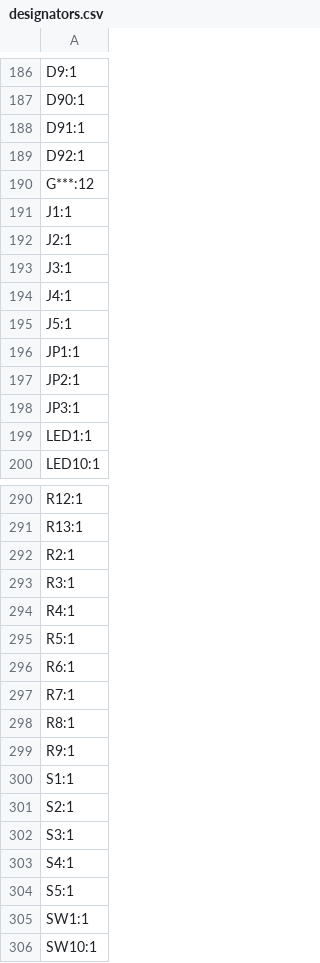
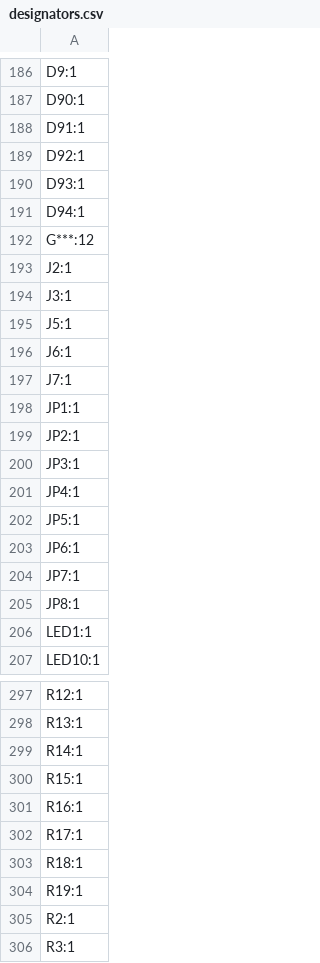
Before and after one commit to cheyao/aniboard, a CSV file: PCB/production/designators.csv, drawn as a sheet; only a part is shown, gaps mark what is left out; the shorter side is filled out with more unchanged rows; removed rows and columns are numbered as before the commit, all else as after; the diff covers the shown part only; the diff names each change by its address in the sheet, - before the commit and + after, or states it on an @@ line.

```diff
--- a/PCB/production/designators.csv
+++ b/PCB/production/designators.csv
+row 190: D93:1
+row 191: D94:1
-row 191: J1:1
-row 194: J4:1
+row 196: J6:1
+row 197: J7:1
+row 201: JP4:1
+row 202: JP5:1
+row 203: JP6:1
+row 204: JP7:1
+row 205: JP8:1
+row 299: R14:1
+row 300: R15:1
+row 301: R16:1
+row 302: R17:1
+row 303: R18:1
+row 304: R19:1
```
Also changed, not shown: 2 added rows elsewhere in this file, PCB/production/bom.csv, PCB/production/positions.csv, 16 other files.
